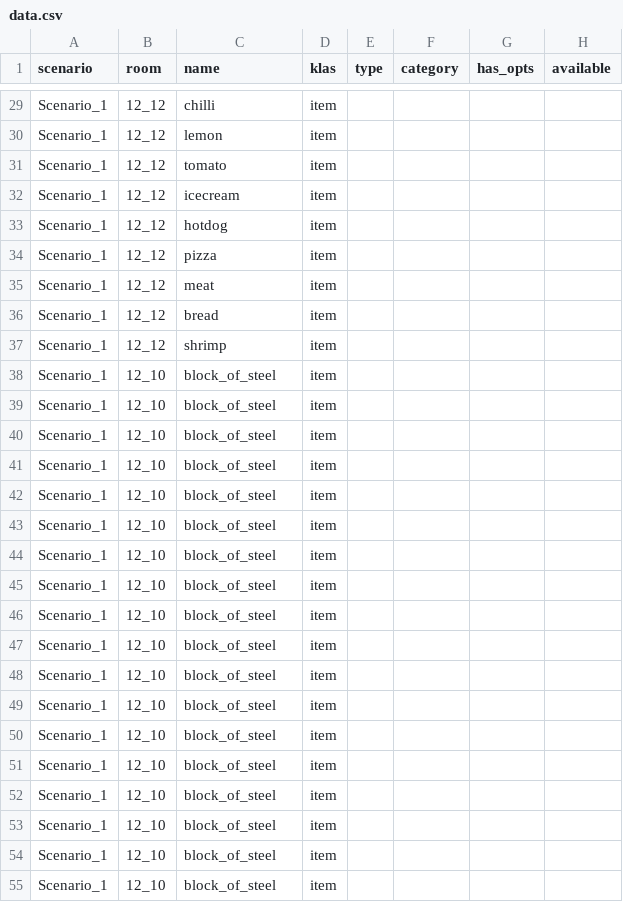
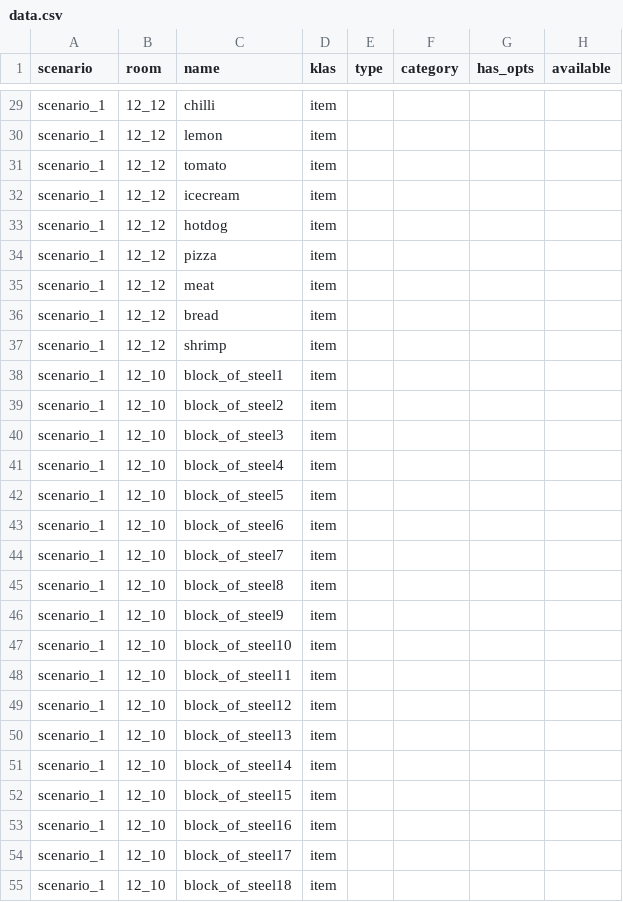
Before and after one commit to dimch0/circles, a CSV file: data/data.csv, drawn as a sheet; only a part is shown, gaps mark what is left out; the diff covers the shown part only; the diff names each change by its address in the sheet, - before the commit and + after, or states it on an @@ line.

```diff
--- a/data/data.csv
+++ b/data/data.csv
-A29:A55 (scenario): Scenario_1
+A29:A55 (scenario): scenario_1
-C38 (name): block_of_steel
+C38 (name): block_of_steel1
-C39 (name): block_of_steel
+C39 (name): block_of_steel2
-C40 (name): block_of_steel
+C40 (name): block_of_steel3
-C41 (name): block_of_steel
+C41 (name): block_of_steel4
-C42 (name): block_of_steel
+C42 (name): block_of_steel5
-C43 (name): block_of_steel
+C43 (name): block_of_steel6
-C44 (name): block_of_steel
+C44 (name): block_of_steel7
-C45 (name): block_of_steel
+C45 (name): block_of_steel8
-C46 (name): block_of_steel
+C46 (name): block_of_steel9
-C47 (name): block_of_steel
+C47 (name): block_of_steel10
-C48 (name): block_of_steel
+C48 (name): block_of_steel11
-C49 (name): block_of_steel
+C49 (name): block_of_steel12
-C50 (name): block_of_steel
+C50 (name): block_of_steel13
-C51 (name): block_of_steel
+C51 (name): block_of_steel14
-C52 (name): block_of_steel
+C52 (name): block_of_steel15
-C53 (name): block_of_steel
+C53 (name): block_of_steel16
-C54 (name): block_of_steel
+C54 (name): block_of_steel17
-C55 (name): block_of_steel
+C55 (name): block_of_steel18
```
Also changed, not shown: 52 edited cells elsewhere in this file, 19 other files.
